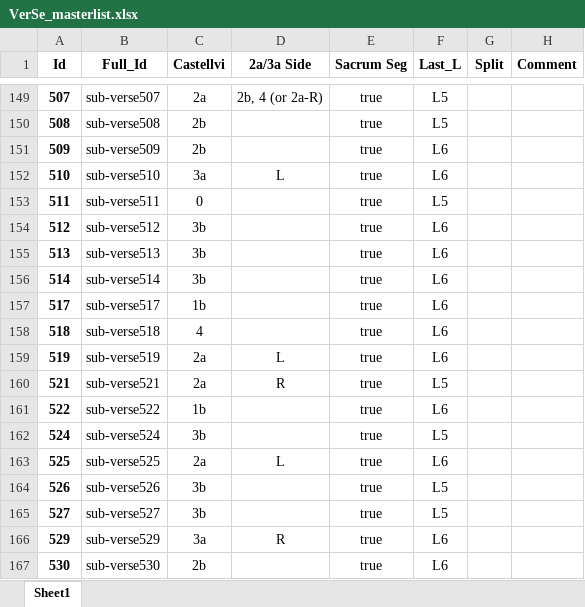
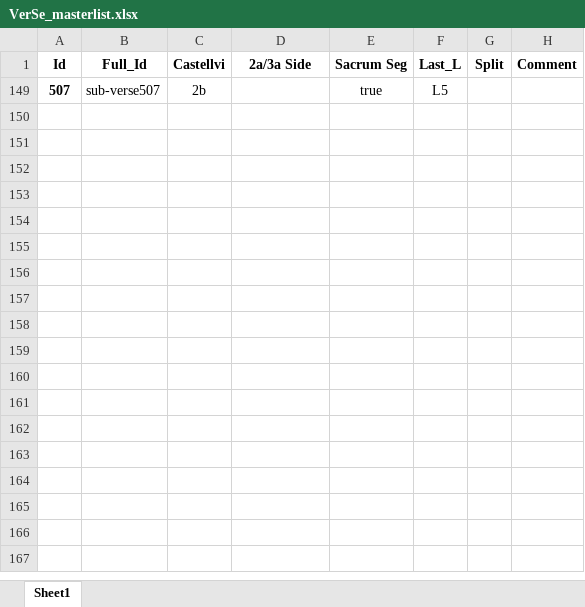
Before and after one commit to ardamamur/3D-Castellvi-Prediction, an Excel workbook: src/dataset/VerSe_masterlist.xlsx, sheet Sheet1, drawn as a sheet; only a part is shown, gaps mark what is left out; values as stored, in another font and other column widths than the file's, no borders; the diff covers the shown part only; the diff names each change by its address in the sheet, - before the commit and + after, or states it on an @@ line.

```diff
--- a/src/dataset/VerSe_masterlist.xlsx (sheet Sheet1)
+++ b/src/dataset/VerSe_masterlist.xlsx (sheet Sheet1)
-C149 (Castellvi): 2a
+C149 (Castellvi): 2b
-D149 (2a/3a Side): 2b, 4 (or 2a-R)
+D149 (2a/3a Side): (empty)
@@ row 150 hidden: 508 | sub-verse508 | 2b |  | true | L5 @@
@@ row 151 hidden: 509 | sub-verse509 | 2b |  | true | L6 @@
@@ row 152 hidden: 510 | sub-verse510 | 3a | L | true | L6 @@
@@ row 153 hidden: 511 | sub-verse511 | 0 |  | true | L5 @@
@@ row 154 hidden: 512 | sub-verse512 | 3b |  | true | L6 @@
@@ row 155 hidden: 513 | sub-verse513 | 3b |  | true | L6 @@
@@ row 156 hidden: 514 | sub-verse514 | 3b |  | true | L6 @@
@@ row 157 hidden: 517 | sub-verse517 | 1b |  | true | L6 @@
@@ row 158 hidden: 518 | sub-verse518 | 4 |  | true | L6 @@
@@ row 159 hidden: 519 | sub-verse519 | 2a | L | true | L6 @@
@@ row 160 hidden: 521 | sub-verse521 | 2a | R | true | L5 @@
@@ row 161 hidden: 522 | sub-verse522 | 1b |  | true | L6 @@
@@ row 162 hidden: 524 | sub-verse524 | 3b |  | true | L5 @@
@@ row 163 hidden: 525 | sub-verse525 | 2a | L | true | L6 @@
@@ row 164 hidden: 526 | sub-verse526 | 3b |  | true | L5 @@
@@ row 165 hidden: 527 | sub-verse527 | 3b |  | true | L5 @@
@@ row 166 hidden: 529 | sub-verse529 | 3a | R | true | L6 @@
@@ row 167 hidden: 530 | sub-verse530 | 2b |  | true | L6 @@
```
Also changed, not shown: 306 hidden or unhidden rows elsewhere in this sheet, src/dataset/VerSe_masterlist_V2.xlsx, 12 other files.
